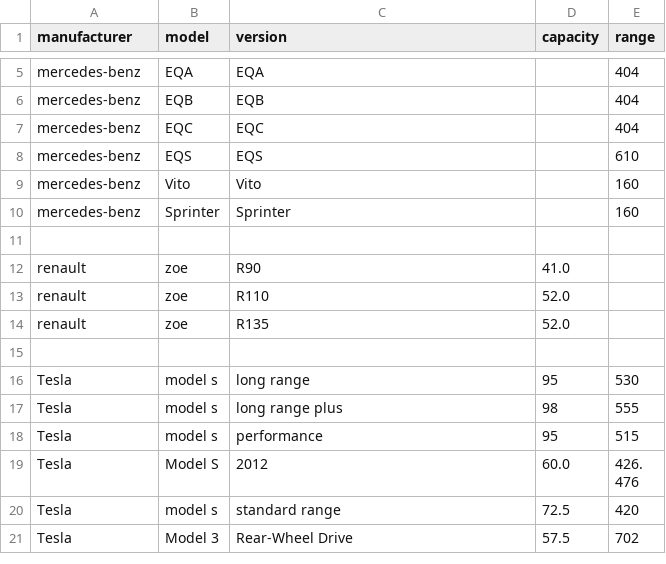
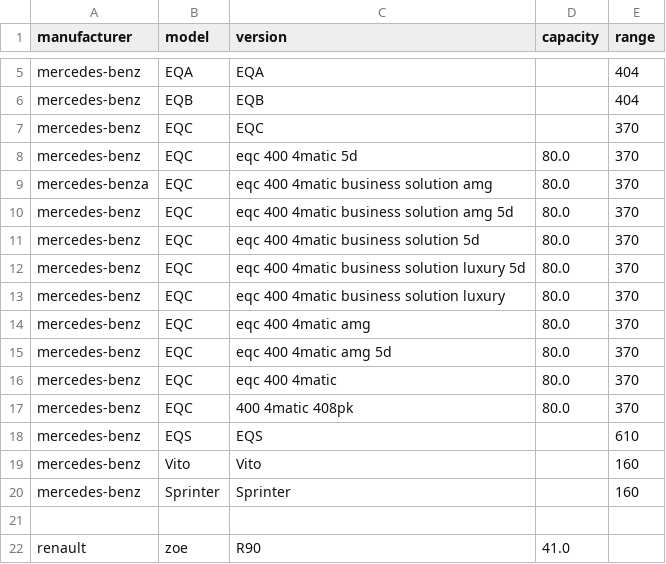
Before and after one commit to charlesproye/murfy-cover-app, a CSV file: src/core/data_cache/models_info.csv, drawn as a sheet; only a part is shown, gaps mark what is left out; the shorter side is filled out with more unchanged rows.

Commit message:
Feat: Added more mercedes-benz model/versions in core/data_cache/models_infos.csv.

```diff
--- a/src/core/data_cache/models_info.csv
+++ b/src/core/data_cache/models_info.csv
@@ -6,3 +6,13 @@ mercedes-benz,EQA,EQA,,404
 mercedes-benz,EQB,EQB,,404
-mercedes-benz,EQC,EQC,,404
+mercedes-benz,EQC,EQC,,370
+mercedes-benz,EQC,eqc 400 4matic 5d,80.0,370
+mercedes-benza,EQC,eqc 400 4matic business solution amg,80.0,370
+mercedes-benz,EQC,eqc 400 4matic business solution amg 5d,80.0,370
+mercedes-benz,EQC,eqc 400 4matic business solution 5d,80.0,370
+mercedes-benz,EQC,eqc 400 4matic business solution luxury 5d,80.0,370
+mercedes-benz,EQC,eqc 400 4matic business solution luxury,80.0,370
+mercedes-benz,EQC,eqc 400 4matic amg,80.0,370
+mercedes-benz,EQC,eqc 400 4matic amg 5d,80.0,370
+mercedes-benz,EQC,eqc 400 4matic,80.0,370
+mercedes-benz,EQC,400 4matic 408pk,80.0,370
 mercedes-benz,EQS,EQS,,610
```
